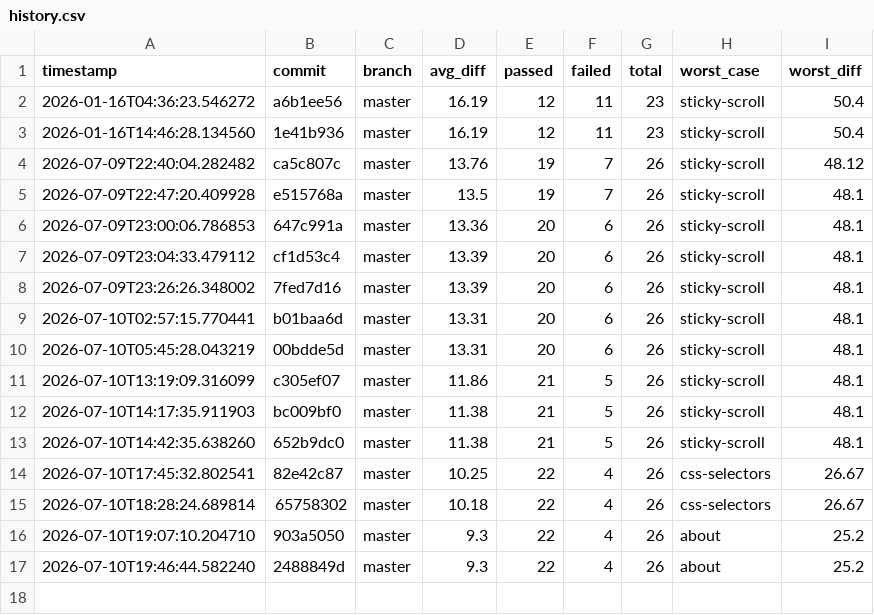
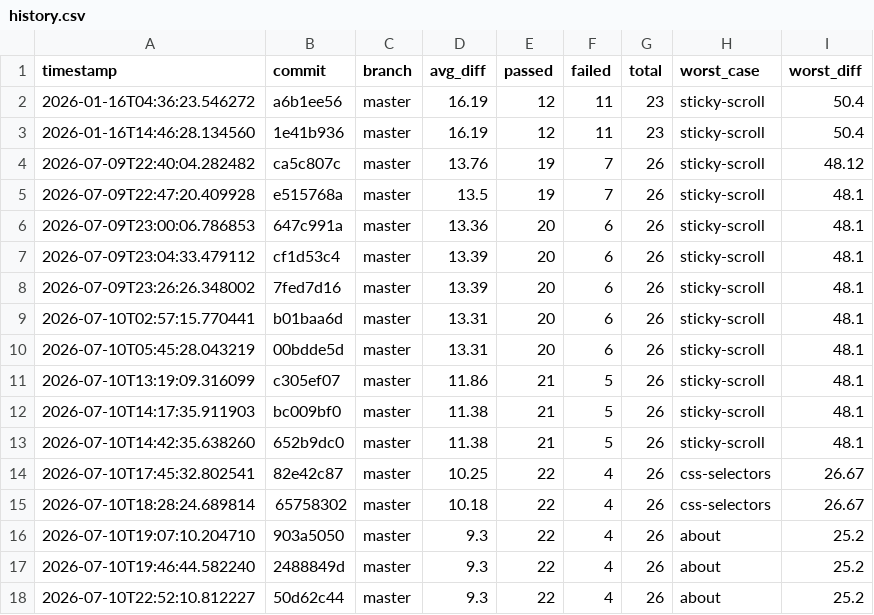
Before and after one commit to hiwavebrowser/hiwave-macos, a CSV file: metrics/history.csv, drawn as a sheet; the diff names each change by its address in the sheet, - before the commit and + after, or states it on an @@ line.

```diff
--- a/metrics/history.csv
+++ b/metrics/history.csv
+row 18: 2026-07-10T22:52:10.812227 | 50d62c44 | master | 9.3 | 22 | 4 | 26 | about | 25.2
```
Also changed, not shown: 1 other file.
